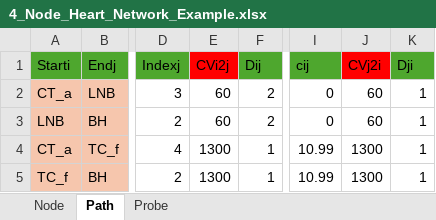
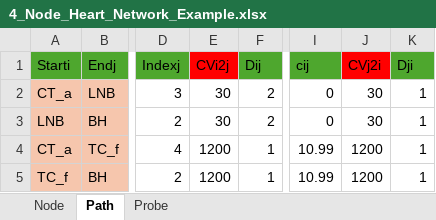
Before and after one commit to roryfrnz/HeartModelPub, an Excel workbook: 4_Node_Heart_Network_Example.xlsx, sheet Path, drawn as a sheet; only a part is shown, gaps mark what is left out; values as stored, in another font and other column widths than the file's, no borders; the diff names each change by its address in the sheet, - before the commit and + after, or states it on an @@ line.

```diff
--- a/4_Node_Heart_Network_Example.xlsx (sheet Path)
+++ b/4_Node_Heart_Network_Example.xlsx (sheet Path)
-E2:E3 (CVi2j): 60
+E2:E3 (CVi2j): 30
-J2:J3 (CVj2i): 60
+J2:J3 (CVj2i): 30
-E4:E5 (CVi2j): 1300
+E4:E5 (CVi2j): 1200
-J4:J5 (CVj2i): 1300
+J4:J5 (CVj2i): 1200
```
Also changed, not shown: 7 other files.
